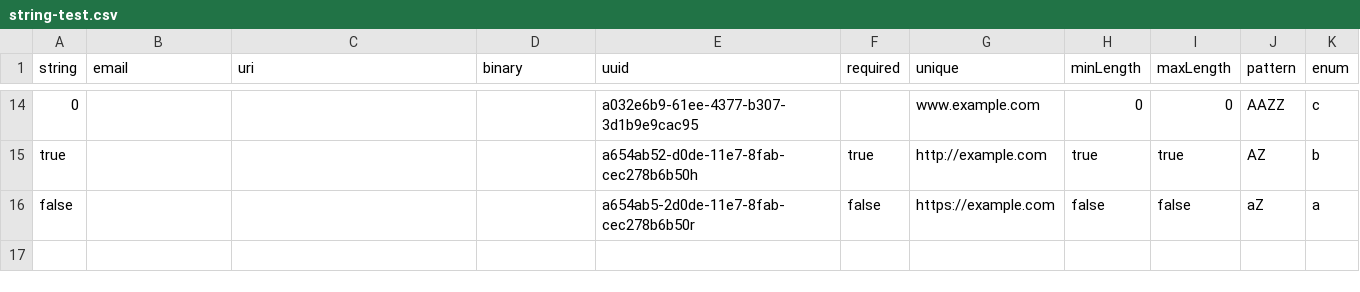
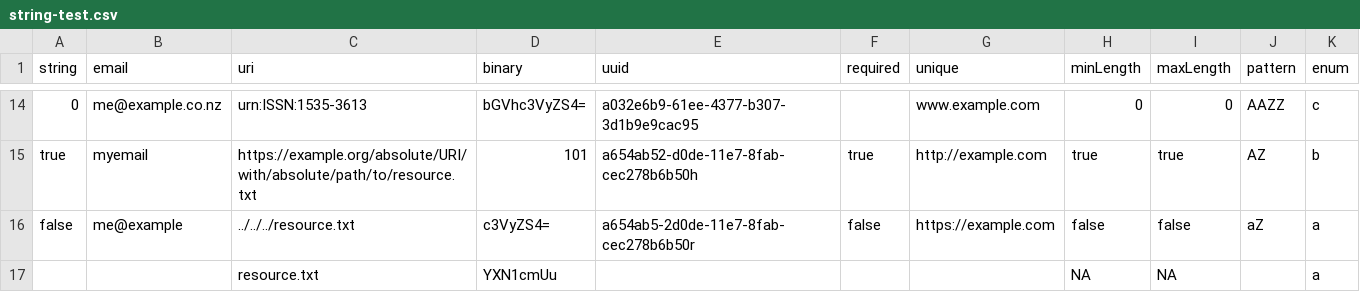
Before and after one commit to Stephen-Gates/data-package-examples, a CSV file: test-string/string-test.csv, drawn as a sheet; only a part is shown, gaps mark what is left out; the diff covers the shown part only; the diff names each change by its address in the sheet, - before the commit and + after, or states it on an @@ line.

```diff
--- a/test-string/string-test.csv
+++ b/test-string/string-test.csv
-B14 (email): (empty)
+B14 (email): me@example.co.nz
-C14 (uri): (empty)
+C14 (uri): urn:ISSN:1535-3613
-D14 (binary): (empty)
+D14 (binary): bGVhc3VyZS4=
-B15 (email): (empty)
+B15 (email): myemail
-C15 (uri): (empty)
+C15 (uri): https://example.org/absolute/URI/with/absolute/path/to/resource.txt
-D15 (binary): (empty)
+D15 (binary): 101
-B16 (email): (empty)
+B16 (email): me@example
-C16 (uri): (empty)
+C16 (uri): ../../../resource.txt
-D16 (binary): (empty)
+D16 (binary): c3VyZS4=
+row 17:  |  | resource.txt | YXN1cmUu |  |  |  | NA | NA |  | a
```
Also changed, not shown: 31 edited cells elsewhere in this file.
